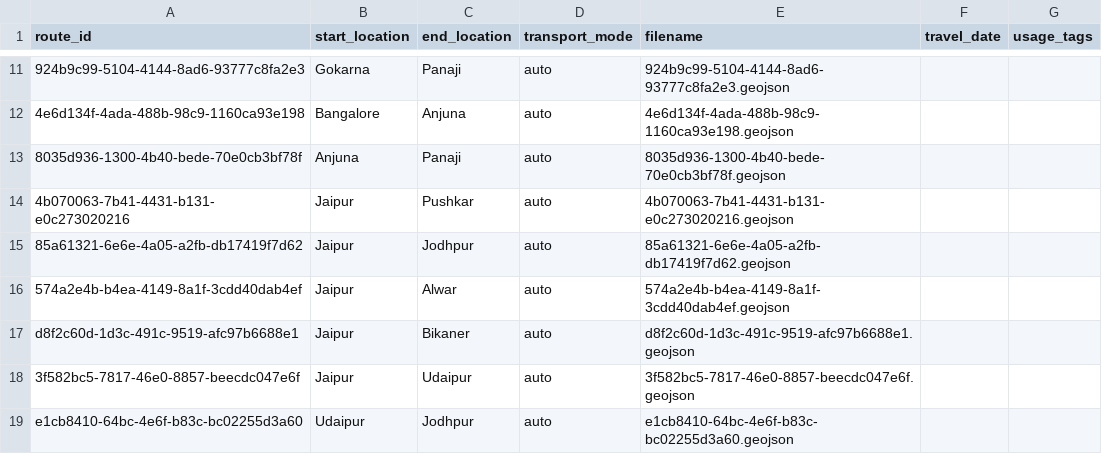
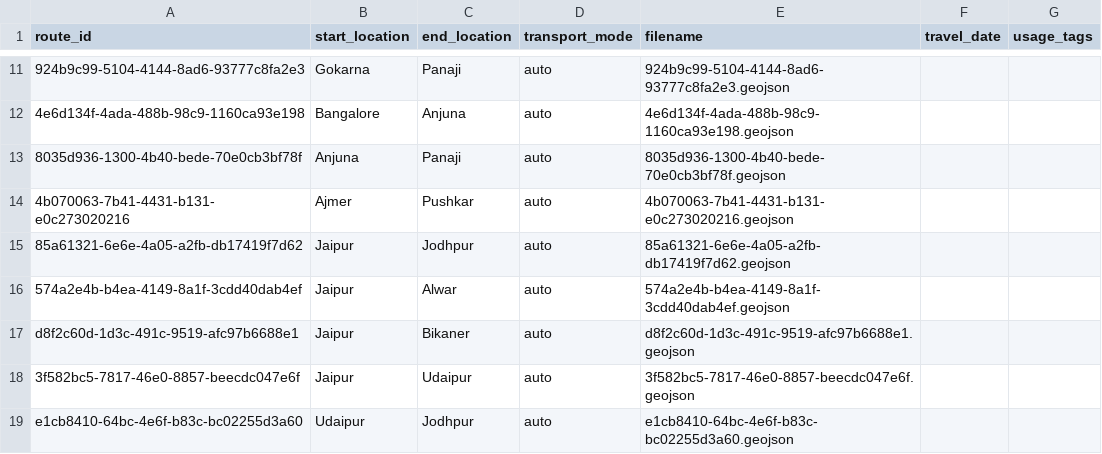
Before and after one commit to johbry17/Waypoints-A-Personal-BioGeography, a CSV file: docs/resources/data/routes.csv, drawn as a sheet; only a part is shown, gaps mark what is left out; the diff covers the shown part only; the diff names each change by its address in the sheet, - before the commit and + after, or states it on an @@ line.

```diff
--- a/docs/resources/data/routes.csv
+++ b/docs/resources/data/routes.csv
-B14 (start_location): Jaipur
+B14 (start_location): Ajmer
```
Also changed, not shown: 2 added rows, 1 removed row and 7 edited cells elsewhere in this file, 15 other files.
